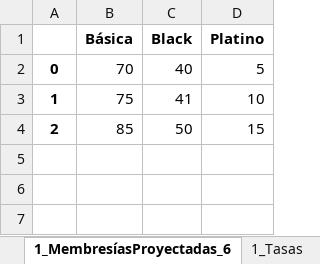
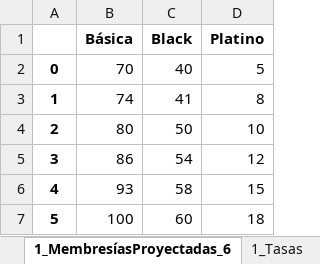
Before and after one commit to angelanaya314/CCADS, an Excel workbook: BD_DocTour.xlsx, sheet 1_MembresíasProyectadas_6, drawn as a sheet; values as stored, in another font and other column widths than the file's, no borders; the diff names each change by its address in the sheet, - before the commit and + after, or states it on an @@ line.

```diff
--- a/BD_DocTour.xlsx (sheet 1_MembresíasProyectadas_6)
+++ b/BD_DocTour.xlsx (sheet 1_MembresíasProyectadas_6)
-B3 (Básica): 75
+B3 (Básica): 74
-D3 (Platino): 10
+D3 (Platino): 8
-B4 (Básica): 85
+B4 (Básica): 80
-D4 (Platino): 15
+D4 (Platino): 10
+row 5: 3 | 86 | 54 | 12
+row 6: 4 | 93 | 58 | 15
+row 7: 5 | 100 | 60 | 18
```
Also changed, not shown: sheet 1_MembresíasProyectadas_3, other sheet tabs, 1 other file.
